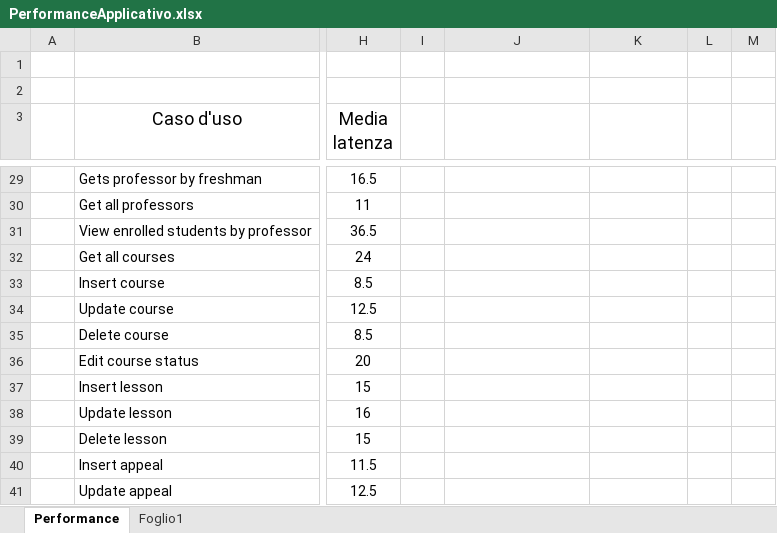
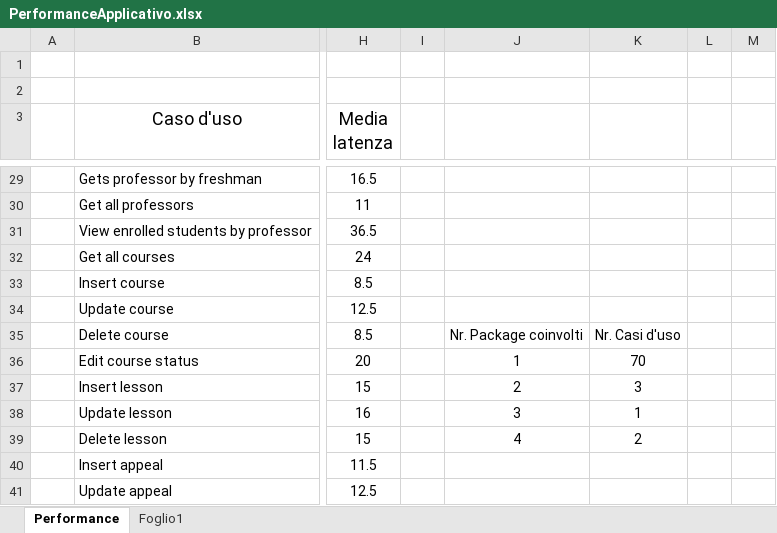
Before and after one commit to mattiamarilli/unifi_phd, an Excel workbook: documentation/PerformanceApplicativo.xlsx, sheet Performance, drawn as a sheet; only a part is shown, gaps mark what is left out; values as stored, in another font and other column widths than the file's, no borders; charts and pictures not drawn; the diff names each change by its address in the sheet, - before the commit and + after, or states it on an @@ line.

```diff
--- a/documentation/PerformanceApplicativo.xlsx (sheet Performance)
+++ b/documentation/PerformanceApplicativo.xlsx (sheet Performance)
-J35: (empty)
+J35: Nr. Package coinvolti
-K35: (empty)
+K35: Nr. Casi d'uso
-J36: (empty)
+J36: 1
-K36: (empty)
+K36: 70
-J37: (empty)
+J37: 2
-K37: (empty)
+K37: 3
-J38: (empty)
+J38: 3
-K38: (empty)
+K38: 1
-J39: (empty)
+J39: 4
-K39: (empty)
+K39: 2
```
Also changed, not shown: documentation/ElaborazioneDati.xlsx.
